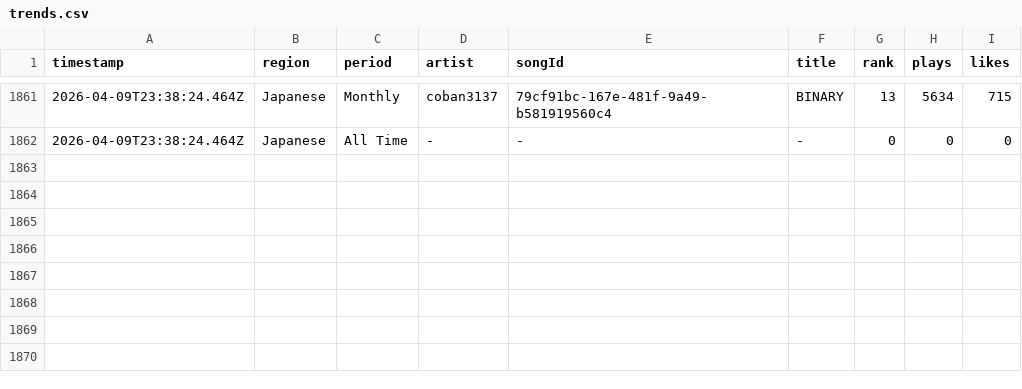
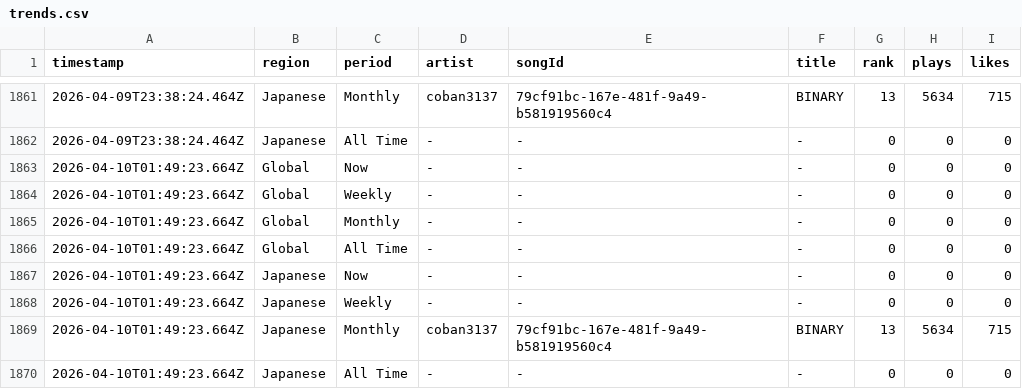
Before and after one commit to Darari-nu/suno-tracker, a CSV file: data/trends.csv, drawn as a sheet; only a part is shown, gaps mark what is left out.

```diff
--- a/data/trends.csv
+++ b/data/trends.csv
@@ -1862 +1862,9 @@ timestamp,region,period,artist,songId,title,rank,plays,likes
 2026-04-09T23:38:24.464Z,Japanese,All Time,-,-,-,0,0,0
+2026-04-10T01:49:23.664Z,Global,Now,-,-,-,0,0,0
+2026-04-10T01:49:23.664Z,Global,Weekly,-,-,-,0,0,0
+2026-04-10T01:49:23.664Z,Global,Monthly,-,-,-,0,0,0
+2026-04-10T01:49:23.664Z,Global,All Time,-,-,-,0,0,0
+2026-04-10T01:49:23.664Z,Japanese,Now,-,-,-,0,0,0
+2026-04-10T01:49:23.664Z,Japanese,Weekly,-,-,-,0,0,0
+2026-04-10T01:49:23.664Z,Japanese,Monthly,coban3137,79cf91bc-167e-481f-9a49-b581919560c4,BINARY,13,5634,715
+2026-04-10T01:49:23.664Z,Japanese,All Time,-,-,-,0,0,0
```
Also changed, not shown: data/darari_nu.csv, data/followers.csv, 1 other file.
